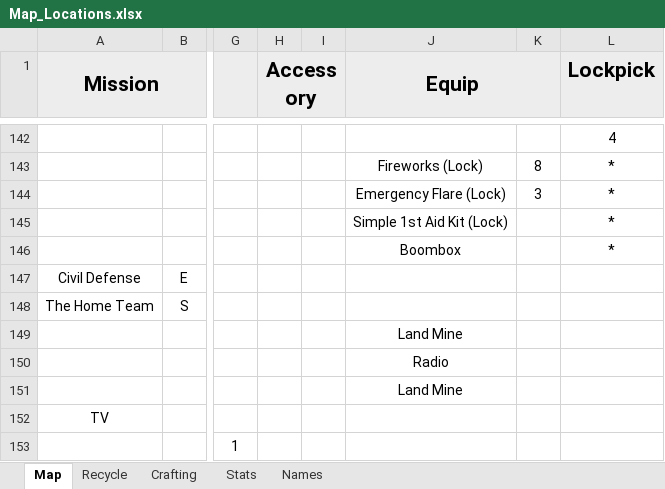
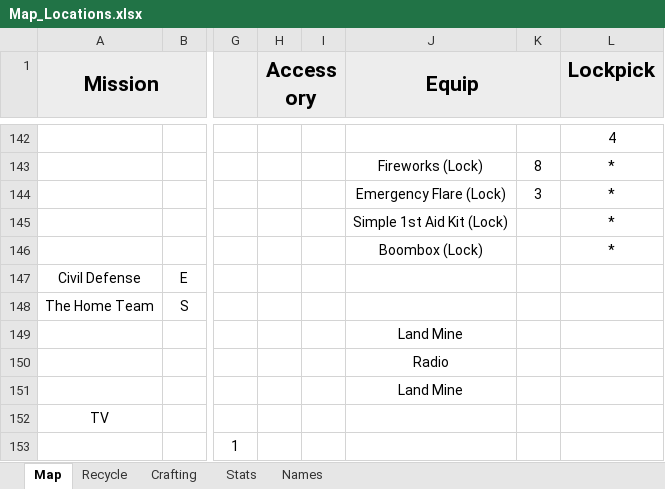
Before and after one commit to Tue-MaTocky/GenZero, an Excel workbook: Map_Locations.xlsx, sheet Map, drawn as a sheet; only a part is shown, gaps mark what is left out; values as stored, in another font and other column widths than the file's, no borders; the diff covers the shown part only; the diff names each change by its address in the sheet, - before the commit and + after, or states it on an @@ line.

```diff
--- a/Map_Locations.xlsx (sheet Map)
+++ b/Map_Locations.xlsx (sheet Map)
-J146 (Equip): Boombox
+J146 (Equip): Boombox (Lock)
```
Also changed, not shown: 35 added rows elsewhere in this sheet, sheet Recycle.
